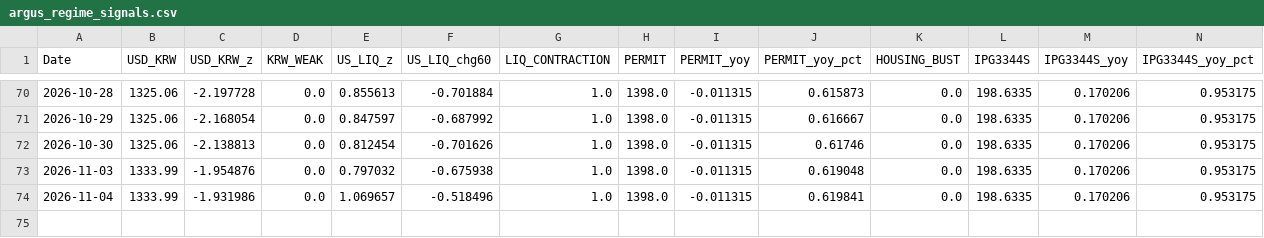
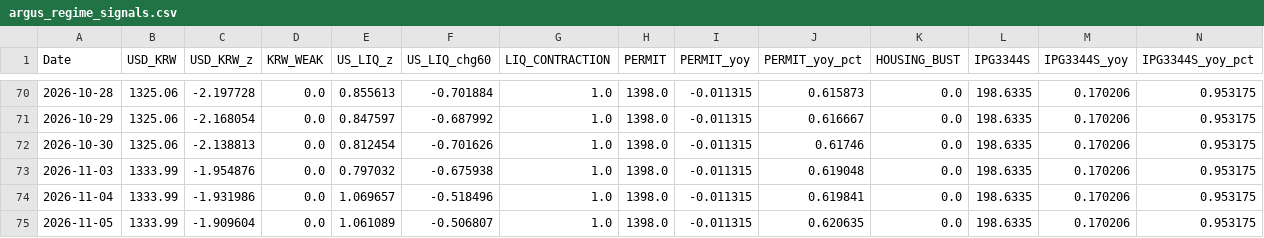
Before and after one commit to daifulee/argus-public-data, a CSV file: argus_regime_signals.csv, drawn as a sheet; only a part is shown, gaps mark what is left out; rows hold the shown columns only; the diff names each change by its address in the sheet, - before the commit and + after, or states it on an @@ line.

Commit message:
regime: daily signals 2026-11-05

```diff
--- a/argus_regime_signals.csv
+++ b/argus_regime_signals.csv
+row 75: 2026-11-05 | 1333.99 | -1.909604 | 0.0 | 1.061089 | -0.506807 | 1.0 | 1398.0 | -0.011315 | 0.620635 | 0.0 | 198.6335 | 0.170206 | 0.953175
```
